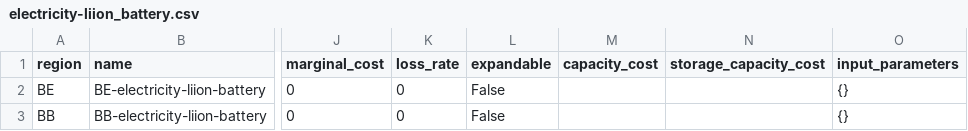
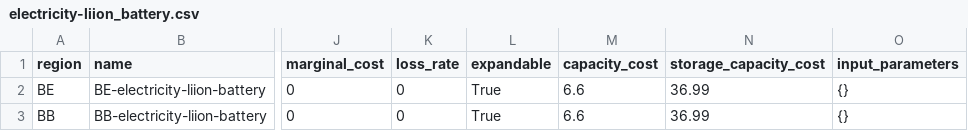
Before and after one commit to rl-institut/oemof-B3, a CSV file: examples/base/preprocessed/base/data/elements/electricity-liion_battery.csv, drawn as a sheet; only a part is shown, gaps mark what is left out; the diff names each change by its address in the sheet, - before the commit and + after, or states it on an @@ line.

Commit message:
Change electricity-liion_battery back to expandable=True and (storage_)capacity costs

```diff
--- a/examples/base/preprocessed/base/data/elements/electricity-liion_battery.csv
+++ b/examples/base/preprocessed/base/data/elements/electricity-liion_battery.csv
-L2:L3 (expandable): False
+L2:L3 (expandable): True
-M2:M3 (capacity_cost): (empty)
+M2:M3 (capacity_cost): 6.6
-N2:N3 (storage_capacity_cost): (empty)
+N2:N3 (storage_capacity_cost): 36.99
```
Also changed, not shown: examples/more_renewables/preprocessed/more_renewables/data/elements/electricity-liion_battery.csv, examples/more_renewables_less_fossil/preprocessed/more_renewables_less_fossil/data/elements/electricity-liion_battery.csv.
